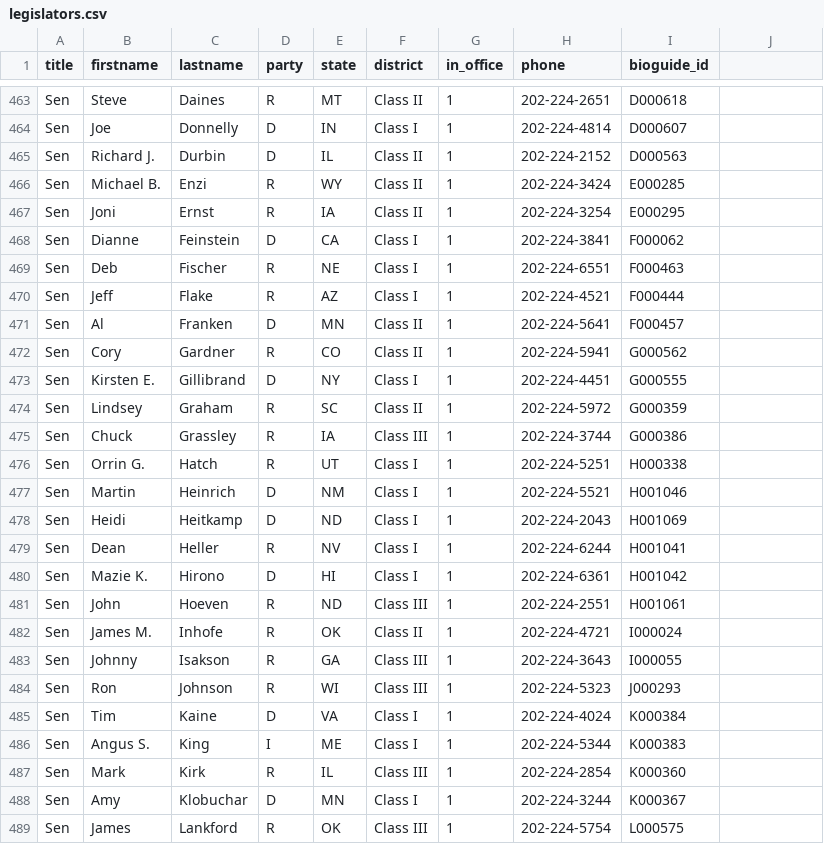
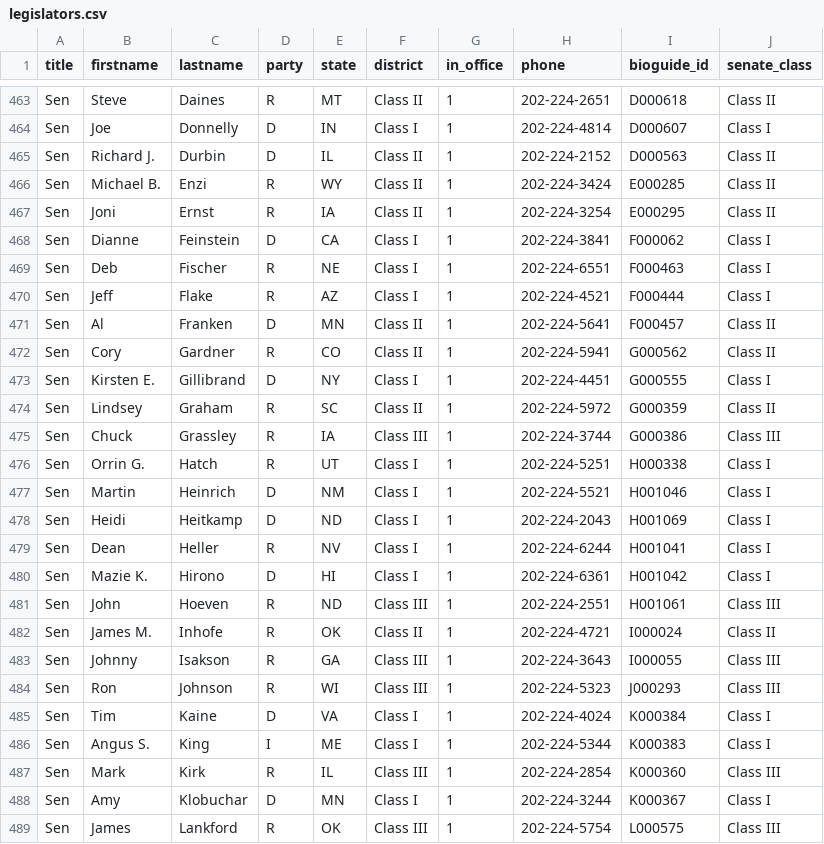
Before and after one commit to ChrisAntaki/geolegi, a CSV file: csv/legislators.csv, drawn as a sheet; only a part is shown, gaps mark what is left out; the diff covers the shown part only; the diff names each change by its address in the sheet, - before the commit and + after, or states it on an @@ line.

Commit message:
Adding senate_class

```diff
--- a/csv/legislators.csv
+++ b/csv/legislators.csv
-J1: (empty)
+J1: senate_class
-J463 (senate_class): (empty)
+J463 (senate_class): Class II
-J464 (senate_class): (empty)
+J464 (senate_class): Class I
-J465:J467 (senate_class): (empty)
+J465:J467 (senate_class): Class II
-J468:J470 (senate_class): (empty)
+J468:J470 (senate_class): Class I
-J471:J472 (senate_class): (empty)
+J471:J472 (senate_class): Class II
-J473 (senate_class): (empty)
+J473 (senate_class): Class I
-J474 (senate_class): (empty)
+J474 (senate_class): Class II
-J475 (senate_class): (empty)
+J475 (senate_class): Class III
-J476:J480 (senate_class): (empty)
+J476:J480 (senate_class): Class I
-J481 (senate_class): (empty)
+J481 (senate_class): Class III
-J482 (senate_class): (empty)
+J482 (senate_class): Class II
-J483:J484 (senate_class): (empty)
+J483:J484 (senate_class): Class III
-J485:J486 (senate_class): (empty)
+J485:J486 (senate_class): Class I
-J487 (senate_class): (empty)
+J487 (senate_class): Class III
-J488 (senate_class): (empty)
+J488 (senate_class): Class I
-J489 (senate_class): (empty)
+J489 (senate_class): Class III
```
Also changed, not shown: 73 edited cells elsewhere in this file, 1 other file.
